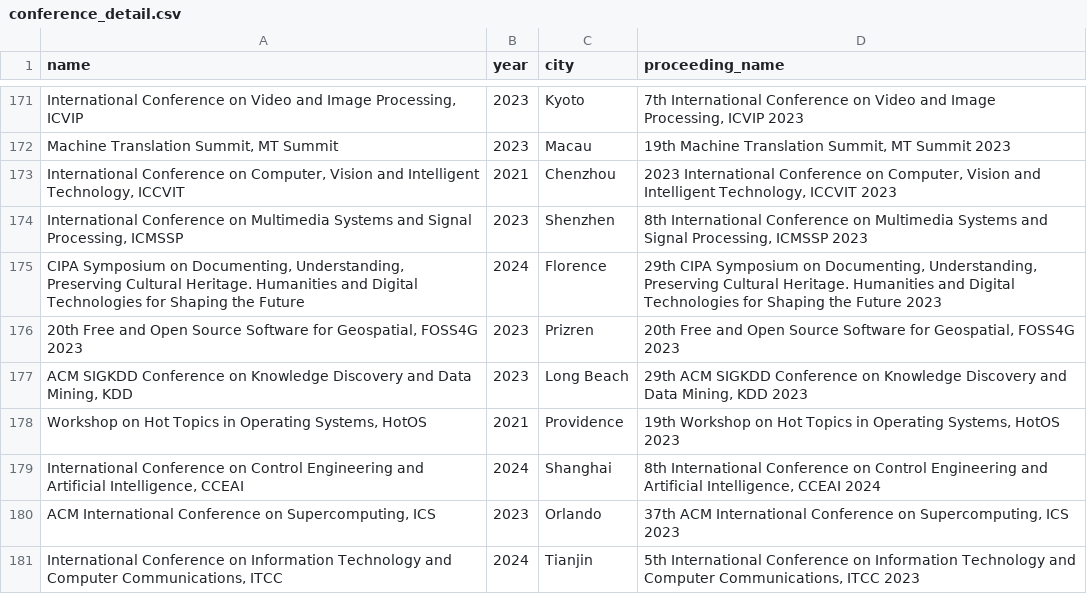
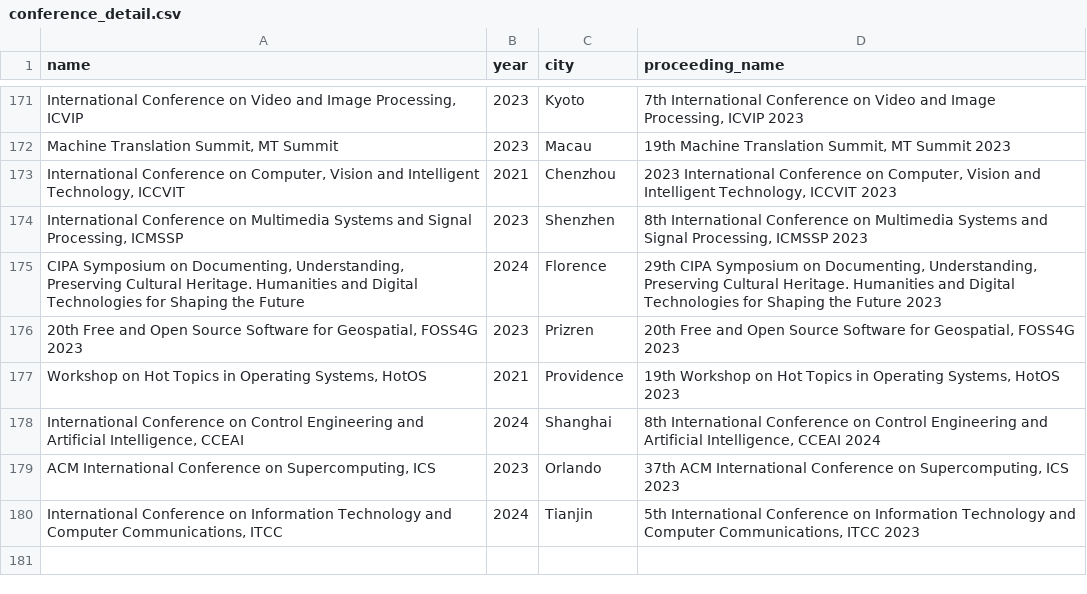
Before and after one commit to Ziyong-Zhang/SDM_Lab_1, a CSV file: Data/conference_detail.csv, drawn as a sheet; only a part is shown, gaps mark what is left out; the diff names each change by its address in the sheet, - before the commit and + after, or states it on an @@ line.

```diff
--- a/Data/conference_detail.csv
+++ b/Data/conference_detail.csv
-row 177: ACM SIGKDD Conference on Knowledge Discovery and Data Mining, KDD | 2023 | Long Beach | 29th ACM SIGKDD Conference on Knowledge Discovery and Data Mining, KDD 2023
```
Also changed, not shown: Data/author_review.csv, Data/conference.csv, 5 other files.
